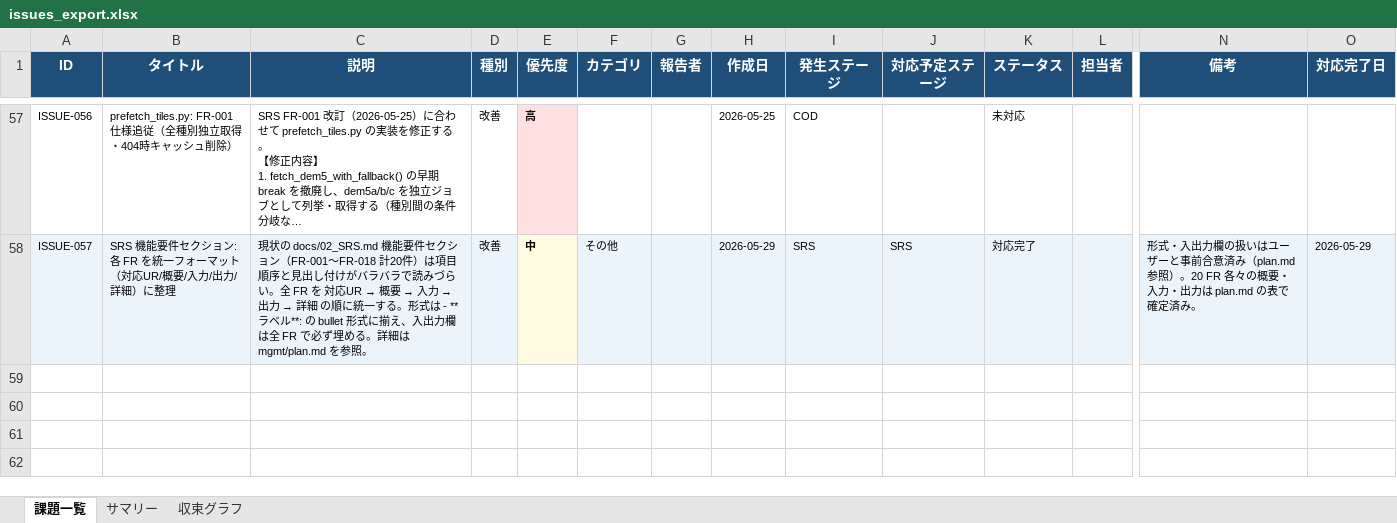
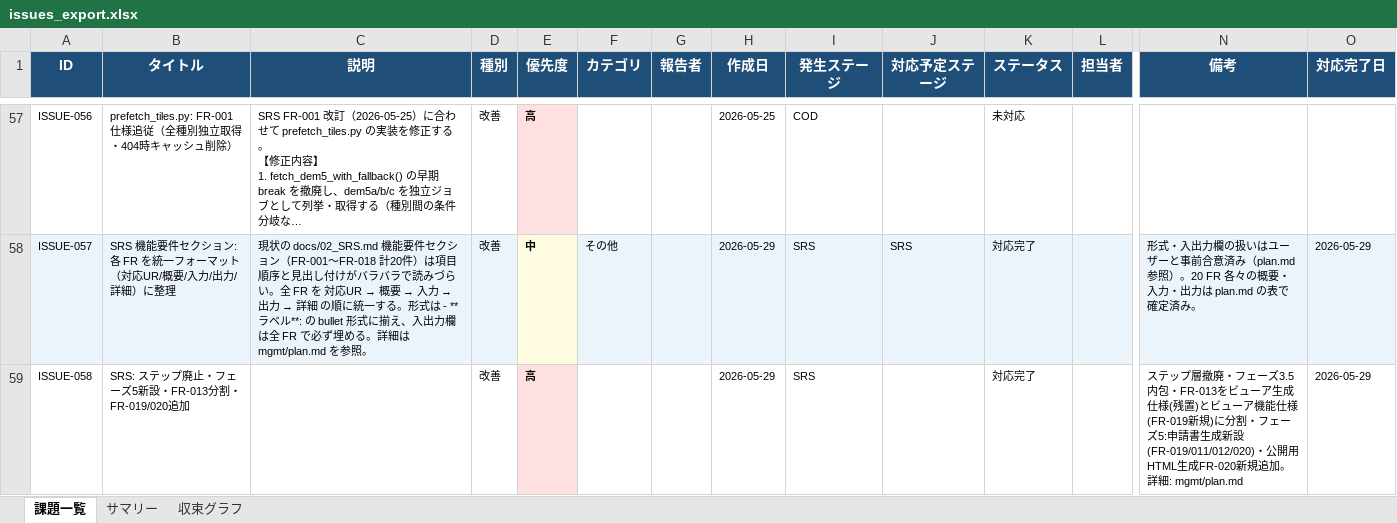
Before and after one commit to JJ1XGO/findsummits, an Excel workbook: mgmt/tracker/reports/issues_export.xlsx, sheet 課題一覧, drawn as a sheet; only a part is shown, gaps mark what is left out; long unchanged cells end in …; values as stored, in another font and other column widths than the file's, no borders; rows hold the shown columns only; the diff names each change by its address in the sheet, - before the commit and + after, or states it on an @@ line.

```diff
--- a/mgmt/tracker/reports/issues_export.xlsx (sheet 課題一覧)
+++ b/mgmt/tracker/reports/issues_export.xlsx (sheet 課題一覧)
+row 59: ISSUE-058 | SRS: ステップ廃止・フェーズ5新設・FR-013分割・FR-019/020追加 |  | 改善 | 高 |  |  | 2026-05-29 | SRS |  | 対応完了 |  | ステップ層撤廃・フェーズ3.5内包・FR-013をビューア生成仕様(残置)とビューア機能仕様(FR-019新規)に分割・フェーズ5:申請書生成新設(FR-019/011/012/020)・公開用HTML生成FR-020新規追加。詳細: mgmt/plan.md | 2026-05-29
```
Also changed, not shown: sheet サマリー, sheet 収束グラフ, 1 other file.
